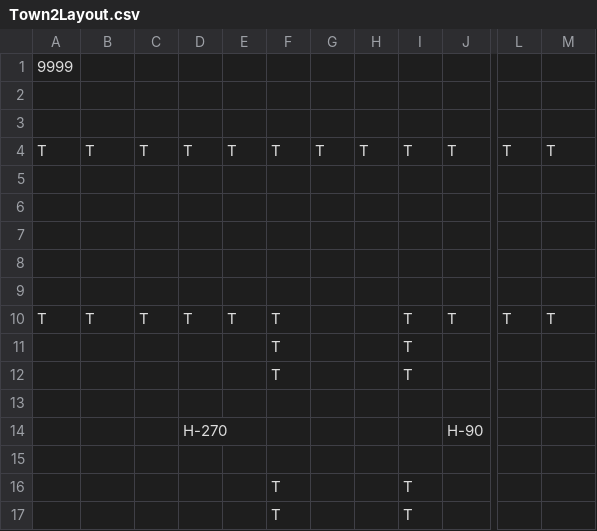
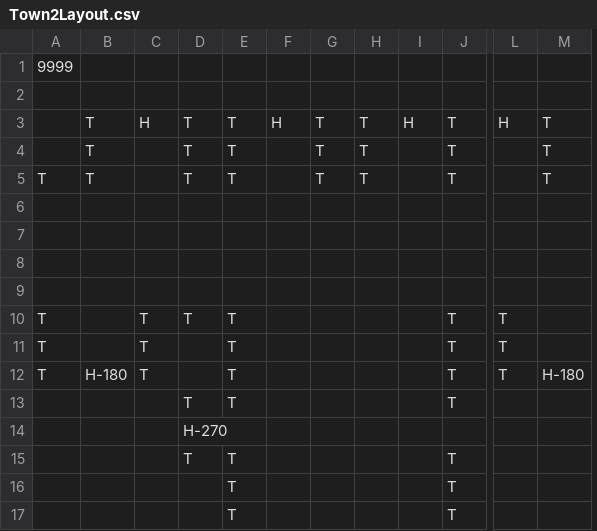
Before and after one commit to HalcionCyanide/SP3_T14N, a CSV file: Base/Image/Town2Layout.csv, drawn as a sheet; only a part is shown, gaps mark what is left out; removed rows and columns are numbered as before the commit, all else as after; rows hold the shown columns only; the diff names each change by its address in the sheet, - before the commit and + after, or states it on an @@ line.

```diff
--- a/Base/Image/Town2Layout.csv
+++ b/Base/Image/Town2Layout.csv
-column E, row 4: T; row 10: T
+column F, row 3: H
+column I, row 3: H
-column J, row 4: T; row 10: T
-row 3: (empty)
+row 3:  | T | H | T | T | H | T | T | H | T | H | T
+row 4:  | T |  | T | T |  | T | T |  | T |  | T
-C5: T
+C5: (empty)
-L5: T
+L5: (empty)
-row 9: (empty)
-B10: T
+B10: (empty)
-M10: T
+M10: (empty)
-row 11:  |  |  |  |  | T |  |  | T
-row 12:  |  |  |  |  | T |  |  | T
-row 11: (empty)
+row 11: T |  | T |  | T |  |  |  |  | T | T
-row 14:  |  |  | H-270 |  |  |  |  |  | H-90
-row 12: (empty)
+row 12: T | H-180 | T |  | T |  |  |  |  | T | T | H-180
+row 13:  |  |  | T | T |  |  |  |  | T
+row 14:  |  |  | H-270
+row 15:  |  |  | T | T |  |  |  |  | T
```
Also changed, not shown: 9 other files.
